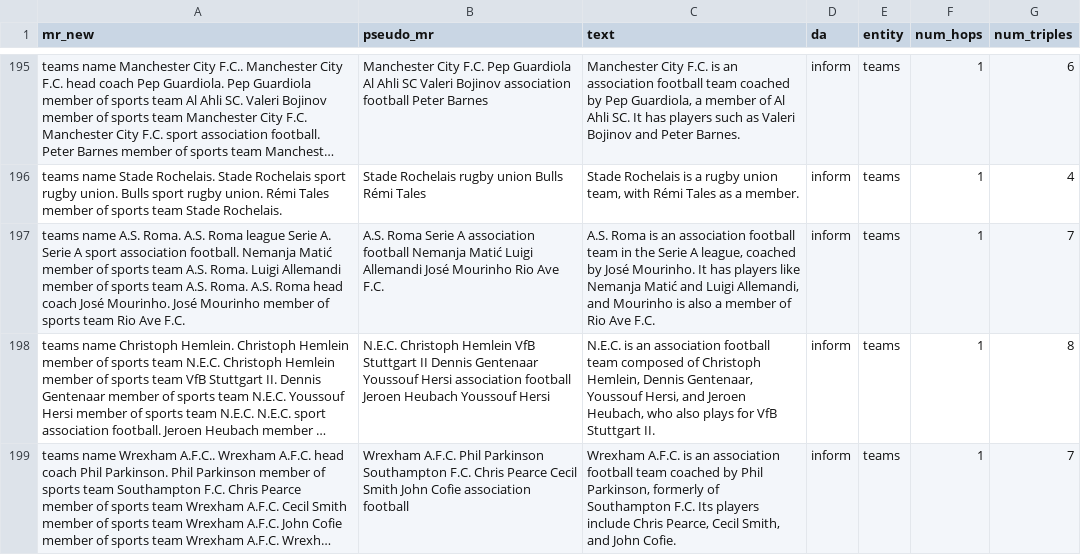
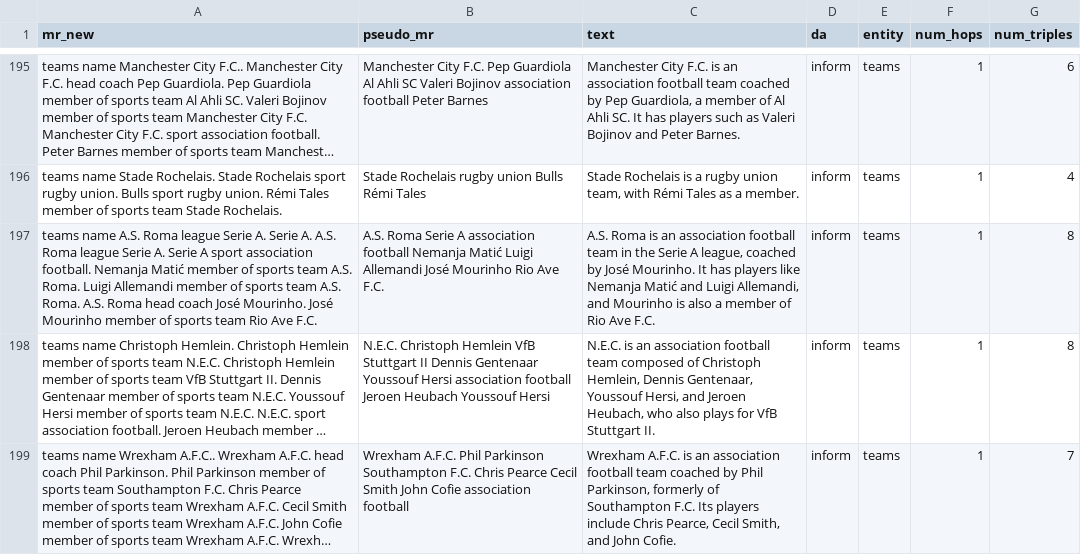
Before and after one commit to aramir62/Wiki-Dialogue, a CSV file: Data/Sports/Team/team_multi_hop.csv, drawn as a sheet; only a part is shown, gaps mark what is left out; long unchanged cells end in …; the diff covers the shown part only; the diff names each change by its address in the sheet, - before the commit and + after, or states it on an @@ line.

```diff
--- a/Data/Sports/Team/team_multi_hop.csv
+++ b/Data/Sports/Team/team_multi_hop.csv
-A197 (mr_new): …name A.S. Roma. A.S. Roma…
+A197 (mr_new): …name A.S. Roma league Serie A. Serie A. A.S. Roma…
-G197 (num_triples): 7
+G197 (num_triples): 8
```
Also changed, not shown: 20 edited cells elsewhere in this file, Data/Board Games/boardgames_domain_multi_hop.csv, Data/Music/Musician/musician_multi_hop.csv, 12 other files.
